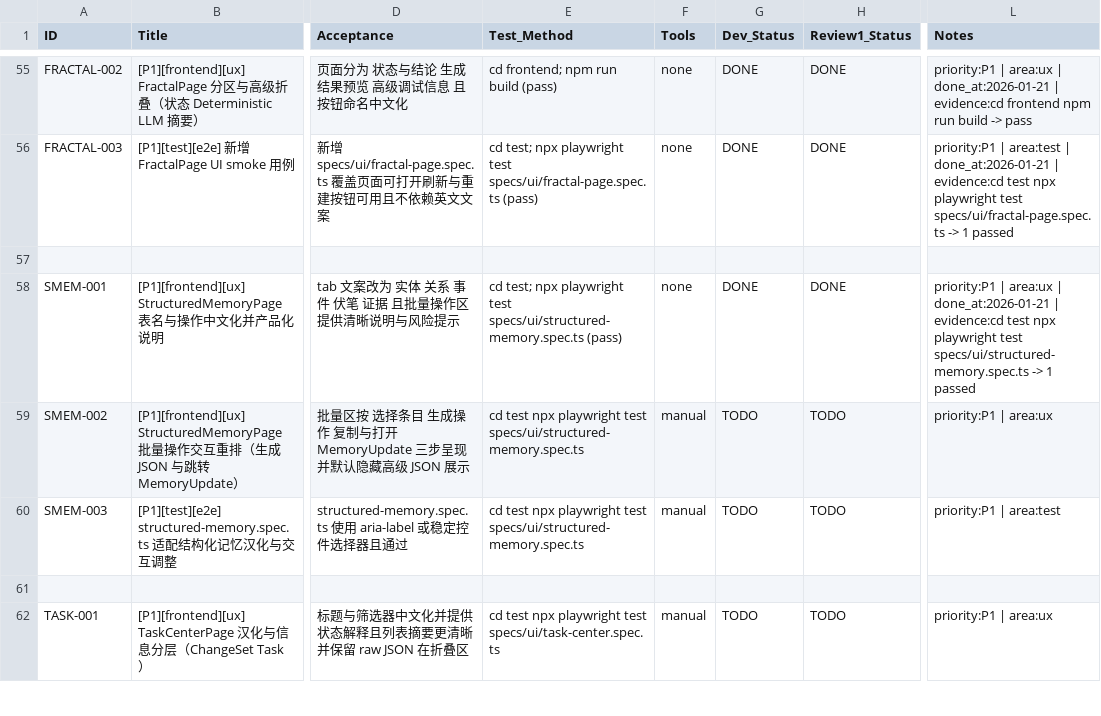
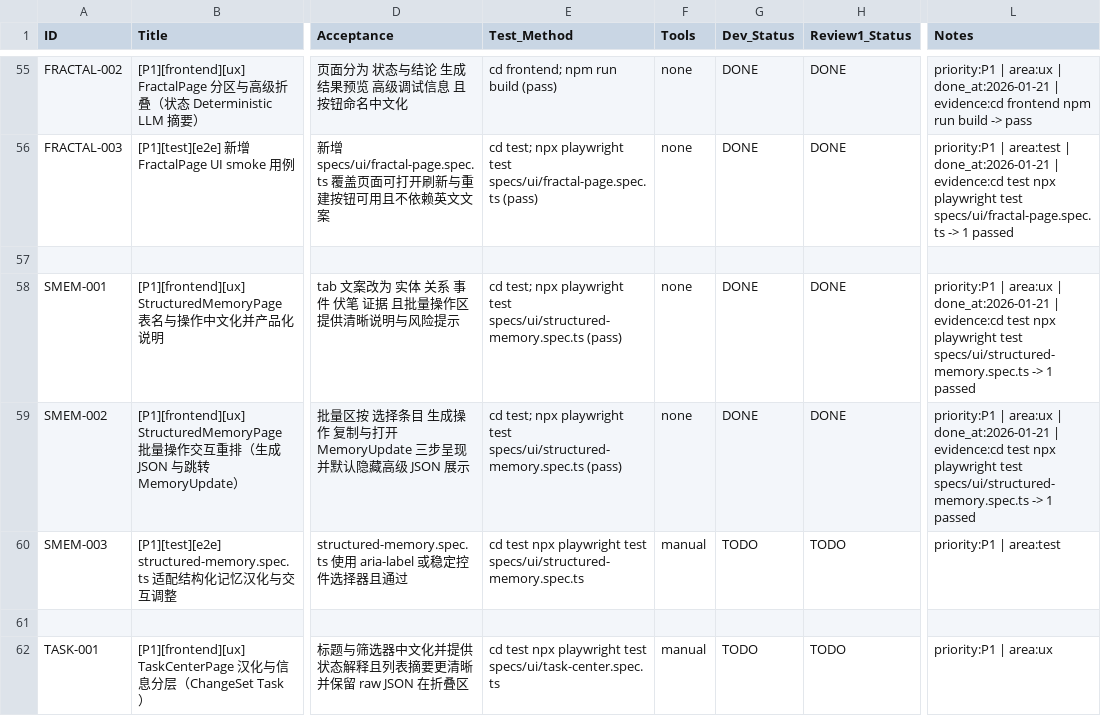
Before and after one commit to inliver233/Ai-Novel-Demo, a CSV file: issues/2026-01-20_19-08-47-full-repo-audit-ux-i18n.csv, drawn as a sheet; only a part is shown, gaps mark what is left out; the diff names each change by its address in the sheet, - before the commit and + after, or states it on an @@ line.

Commit message:
[SMEM-002] [P1][frontend][ux] StructuredMemoryPage 批量操作交互重排（生成 JSON 与跳转 MemoryUpdate）

```diff
--- a/issues/2026-01-20_19-08-47-full-repo-audit-ux-i18n.csv
+++ b/issues/2026-01-20_19-08-47-full-repo-audit-ux-i18n.csv
-E59 (Test_Method): cd test npx playwright test specs/ui/structured-memory.spec.ts
+E59 (Test_Method): cd test; npx playwright test specs/ui/structured-memory.spec.ts (pass)
-F59 (Tools): manual
+F59 (Tools): none
-G59 (Dev_Status): TODO
+G59 (Dev_Status): DONE
-H59 (Review1_Status): TODO
+H59 (Review1_Status): DONE
-L59 (Notes): …| area:ux
+L59 (Notes): …| area:ux | done_at:2026-01-21 | evidence:cd test npx playwright test specs/ui/structured-memory.spec.ts -> 1 passed
```
Also changed, not shown: 1 other file.
